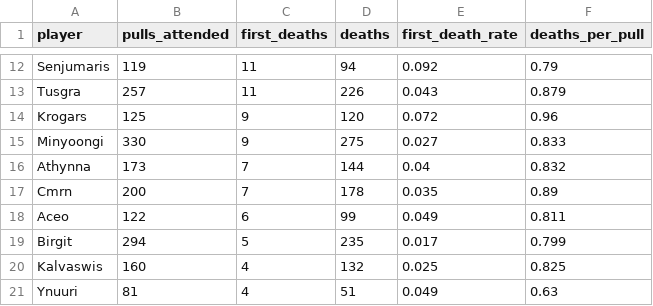
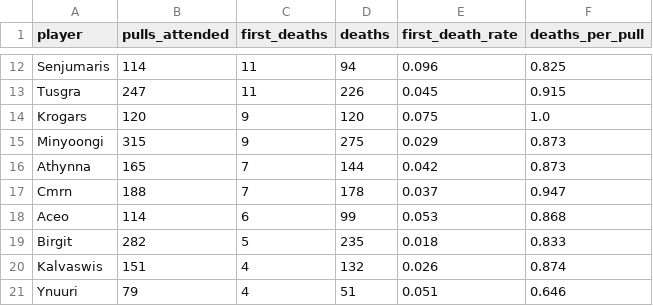
Before and after one commit to CameronWragg/warcraftlogs-sga, a CSV file: seasons/venomous-abyss/gold/stats/floor_awards.csv, drawn as a sheet; only a part is shown, gaps mark what is left out; the diff covers the shown part only; the diff names each change by its address in the sheet, - before the commit and + after, or states it on an @@ line.

```diff
--- a/seasons/venomous-abyss/gold/stats/floor_awards.csv
+++ b/seasons/venomous-abyss/gold/stats/floor_awards.csv
-B12 (pulls_attended): 119
+B12 (pulls_attended): 114
-E12 (first_death_rate): 0.092
+E12 (first_death_rate): 0.096
-F12 (deaths_per_pull): 0.79
+F12 (deaths_per_pull): 0.825
-B13 (pulls_attended): 257
+B13 (pulls_attended): 247
-E13 (first_death_rate): 0.043
+E13 (first_death_rate): 0.045
-F13 (deaths_per_pull): 0.879
+F13 (deaths_per_pull): 0.915
-B14 (pulls_attended): 125
+B14 (pulls_attended): 120
-E14 (first_death_rate): 0.072
+E14 (first_death_rate): 0.075
-F14 (deaths_per_pull): 0.96
+F14 (deaths_per_pull): 1.0
-B15 (pulls_attended): 330
+B15 (pulls_attended): 315
-E15 (first_death_rate): 0.027
+E15 (first_death_rate): 0.029
-F15 (deaths_per_pull): 0.833
+F15 (deaths_per_pull): 0.873
-B16 (pulls_attended): 173
+B16 (pulls_attended): 165
-E16 (first_death_rate): 0.04
+E16 (first_death_rate): 0.042
-F16 (deaths_per_pull): 0.832
+F16 (deaths_per_pull): 0.873
-B17 (pulls_attended): 200
+B17 (pulls_attended): 188
-E17 (first_death_rate): 0.035
+E17 (first_death_rate): 0.037
-F17 (deaths_per_pull): 0.89
+F17 (deaths_per_pull): 0.947
-B18 (pulls_attended): 122
+B18 (pulls_attended): 114
-E18 (first_death_rate): 0.049
+E18 (first_death_rate): 0.053
-F18 (deaths_per_pull): 0.811
+F18 (deaths_per_pull): 0.868
-B19 (pulls_attended): 294
+B19 (pulls_attended): 282
-E19 (first_death_rate): 0.017
+E19 (first_death_rate): 0.018
-F19 (deaths_per_pull): 0.799
+F19 (deaths_per_pull): 0.833
-B20 (pulls_attended): 160
+B20 (pulls_attended): 151
-E20 (first_death_rate): 0.025
+E20 (first_death_rate): 0.026
-F20 (deaths_per_pull): 0.825
+F20 (deaths_per_pull): 0.874
-B21 (pulls_attended): 81
+B21 (pulls_attended): 79
-E21 (first_death_rate): 0.049
+E21 (first_death_rate): 0.051
-F21 (deaths_per_pull): 0.63
+F21 (deaths_per_pull): 0.646
```
Also changed, not shown: 41 edited cells elsewhere in this file, seasons/venomous-abyss/gold/stats/avoidable_damage.csv, seasons/venomous-abyss/gold/stats/cockroach.csv, 10 other files.
